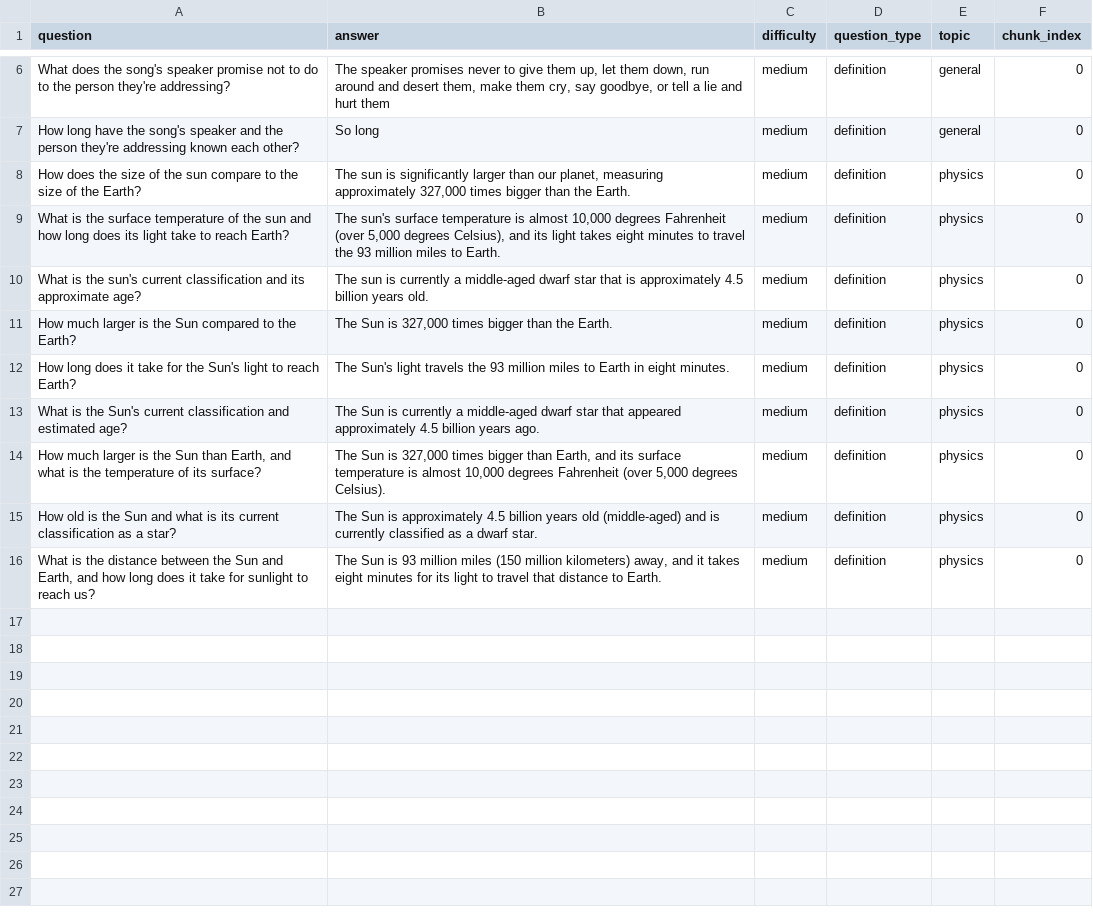
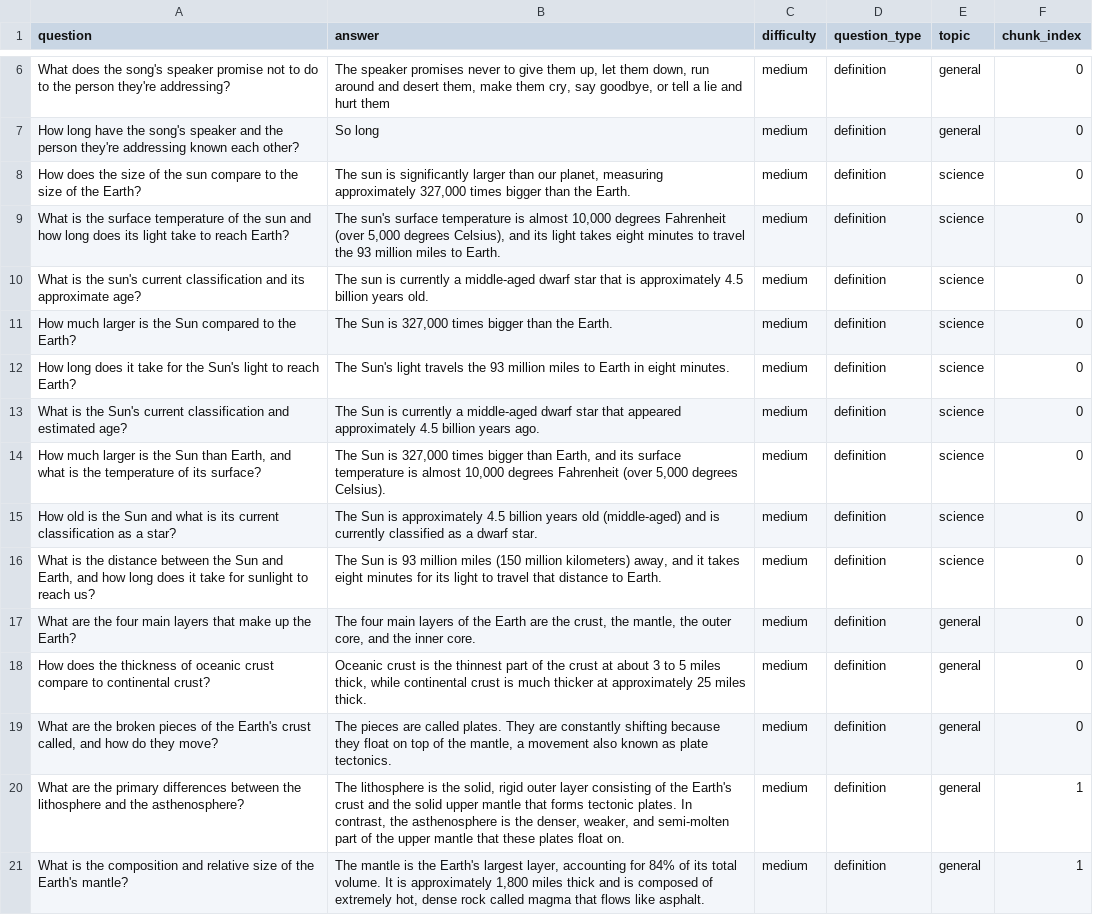
Before and after one commit to Ricky-zzz/yt-flashcards, a CSV file: training_data.csv, drawn as a sheet; only a part is shown, gaps mark what is left out; the diff covers the shown part only.

Commit message:
fixed question deneration

```diff
--- a/training_data.csv
+++ b/training_data.csv
@@ -7,10 +7,15 @@ What does the song's speaker promise not to do to the person they're addressing?
 How long have the song's speaker and the person they're addressing known each other?,So long,medium,definition,general,0
-How does the size of the sun compare to the size of the Earth?,"The sun is significantly larger than our planet, measuring approximately 327,000 times bigger than the Earth.",medium,definition,physics,0
-What is the surface temperature of the sun and how long does its light take to reach Earth?,"The sun's surface temperature is almost 10,000 degrees Fahrenheit (over 5,000 degrees Celsius), and its light takes eight minutes to travel the 93 million miles to Earth.",medium,definition,physics,0
-What is the sun's current classification and its approximate age?,The sun is currently a middle-aged dwarf star that is approximately 4.5 billion years old.,medium,definition,physics,0
-How much larger is the Sun compared to the Earth?,"The Sun is 327,000 times bigger than the Earth.",medium,definition,physics,0
-How long does it take for the Sun's light to reach Earth?,The Sun's light travels the 93 million miles to Earth in eight minutes.,medium,definition,physics,0
-What is the Sun's current classification and estimated age?,The Sun is currently a middle-aged dwarf star that appeared approximately 4.5 billion years ago.,medium,definition,physics,0
-"How much larger is the Sun than Earth, and what is the temperature of its surface?","The Sun is 327,000 times bigger than Earth, and its surface temperature is almost 10,000 degrees Fahrenheit (over 5,000 degrees Celsius).",medium,definition,physics,0
-How old is the Sun and what is its current classification as a star?,The Sun is approximately 4.5 billion years old (middle-aged) and is currently classified as a dwarf star.,medium,definition,physics,0
-"What is the distance between the Sun and Earth, and how long does it take for sunlight to reach us?","The Sun is 93 million miles (150 million kilometers) away, and it takes eight minutes for its light to travel that distance to Earth.",medium,definition,physics,0
+How does the size of the sun compare to the size of the Earth?,"The sun is significantly larger than our planet, measuring approximately 327,000 times bigger than the Earth.",medium,definition,science,0
+What is the surface temperature of the sun and how long does its light take to reach Earth?,"The sun's surface temperature is almost 10,000 degrees Fahrenheit (over 5,000 degrees Celsius), and its light takes eight minutes to travel the 93 million miles to Earth.",medium,definition,science,0
+What is the sun's current classification and its approximate age?,The sun is currently a middle-aged dwarf star that is approximately 4.5 billion years old.,medium,definition,science,0
+How much larger is the Sun compared to the Earth?,"The Sun is 327,000 times bigger than the Earth.",medium,definition,science,0
+How long does it take for the Sun's light to reach Earth?,The Sun's light travels the 93 million miles to Earth in eight minutes.,medium,definition,science,0
+What is the Sun's current classification and estimated age?,The Sun is currently a middle-aged dwarf star that appeared approximately 4.5 billion years ago.,medium,definition,science,0
+"How much larger is the Sun than Earth, and what is the temperature of its surface?","The Sun is 327,000 times bigger than Earth, and its surface temperature is almost 10,000 degrees Fahrenheit (over 5,000 degrees Celsius).",medium,definition,science,0
+How old is the Sun and what is its current classification as a star?,The Sun is approximately 4.5 billion years old (middle-aged) and is currently classified as a dwarf star.,medium,definition,science,0
+"What is the distance between the Sun and Earth, and how long does it take for sunlight to reach us?","The Sun is 93 million miles (150 million kilometers) away, and it takes eight minutes for its light to travel that distance to Earth.",medium,definition,science,0
+What are the four main layers that make up the Earth?,"The four main layers of the Earth are the crust, the mantle, the outer core, and the inner core.",medium,definition,general,0
+How does the thickness of oceanic crust compare to continental crust?,"Oceanic crust is the thinnest part of the crust at about 3 to 5 miles thick, while continental crust is much thicker at approximately 25 miles thick.",medium,definition,general,0
+"What are the broken pieces of the Earth's crust called, and how do they move?","The pieces are called plates. They are constantly shifting because they float on top of the mantle, a movement also known as plate tectonics.",medium,definition,general,0
+What are the primary differences between the lithosphere and the asthenosphere?,"The lithosphere is the solid, rigid outer layer consisting of the Earth's crust and the solid upper mantle that forms tectonic plates. In contrast, the asthenosphere is the denser, weaker, and semi-molten part of the upper mantle that these plates float on.",medium,definition,general,1
+What is the composition and relative size of the Earth's mantle?,"The mantle is the Earth's largest layer, accounting for 84% of its total volume. It is approximately 1,800 miles thick and is composed of extremely hot, dense rock called magma that flows like asphalt.",medium,definition,general,1
```
Also changed, not shown: 16 added rows elsewhere in this file, 10 other files.
